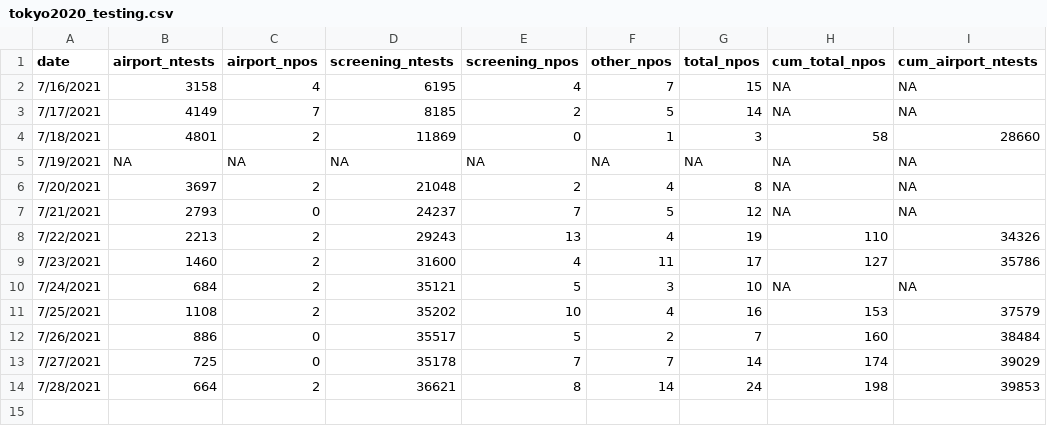
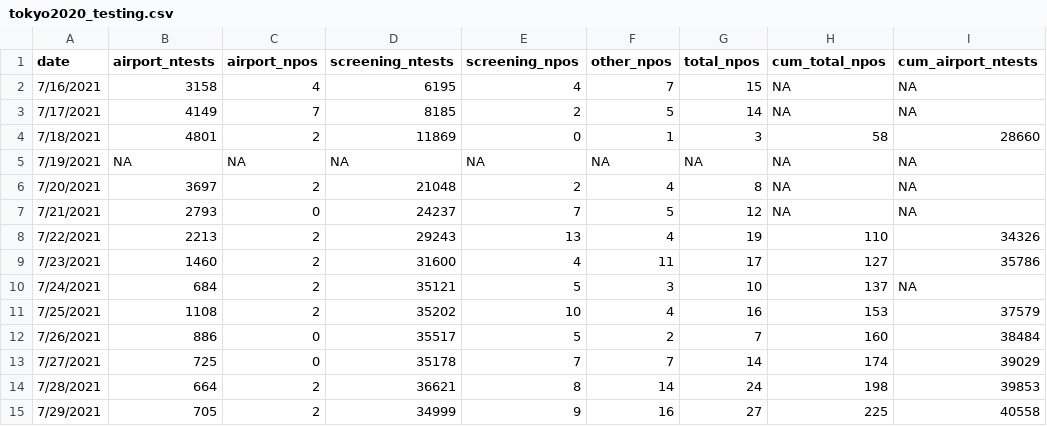
Before and after one commit to nlinton/ID_resources, a CSV file: Tokyo2020/tokyo2020_testing.csv, drawn as a sheet.

```diff
--- a/Tokyo2020/tokyo2020_testing.csv
+++ b/Tokyo2020/tokyo2020_testing.csv
@@ -9,3 +9,3 @@
 7/23/2021,1460,2,31600,4,11,17,127,35786
-7/24/2021,684,2,35121,5,3,10,NA,NA
+7/24/2021,684,2,35121,5,3,10,137,NA
 7/25/2021,1108,2,35202,10,4,16,153,37579
@@ -14 +14,2 @@
 7/28/2021,664,2,36621,8,14,24,198,39853
+7/29/2021,705,2,34999,9,16,27,225,40558
```
Also changed, not shown: Tokyo2020/tokyo2020_linelist.csv, 2 other files.
